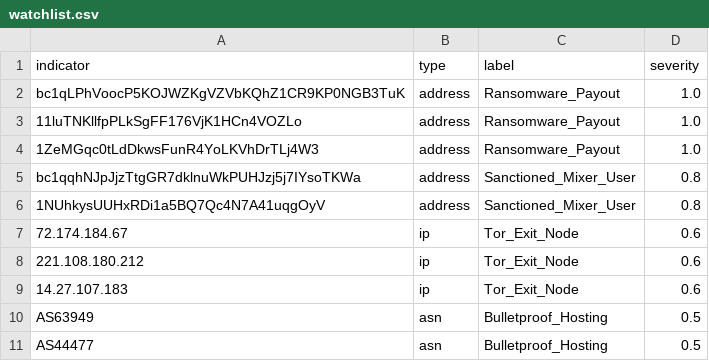
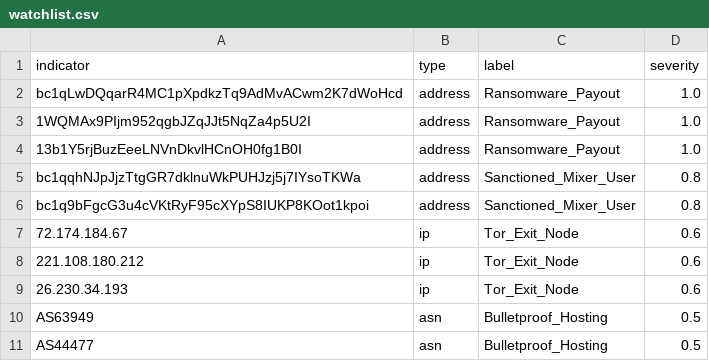
Before and after one commit to devansh2007-ruikar/SIH, a CSV file: sample_data/watchlist.csv, drawn as a sheet.

```diff
--- a/sample_data/watchlist.csv
+++ b/sample_data/watchlist.csv
@@ -1,10 +1,10 @@
 indicator,type,label,severity
-bc1qLPhVoocP5KOJWZKgVZVbKQhZ1CR9KP0NGB3TuK,address,Ransomware_Payout,1.0
-11luTNKllfpPLkSgFF176VjK1HCn4VOZLo,address,Ransomware_Payout,1.0
-1ZeMGqc0tLdDkwsFunR4YoLKVhDrTLj4W3,address,Ransomware_Payout,1.0
+bc1qLwDQqarR4MC1pXpdkzTq9AdMvACwm2K7dWoHcd,address,Ransomware_Payout,1.0
+1WQMAx9PIjm952qgbJZqJJt5NqZa4p5U2I,address,Ransomware_Payout,1.0
+13b1Y5rjBuzEeeLNVnDkvlHCnOH0fg1B0I,address,Ransomware_Payout,1.0
 bc1qqhNJpJjzTtgGR7dklnuWkPUHJzj5j7IYsoTKWa,address,Sanctioned_Mixer_User,0.8
-1NUhkysUUHxRDi1a5BQ7Qc4N7A41uqgOyV,address,Sanctioned_Mixer_User,0.8
+bc1q9bFgcG3u4cVKtRyF95cXYpS8IUKP8KOot1kpoi,address,Sanctioned_Mixer_User,0.8
 72.174.184.67,ip,Tor_Exit_Node,0.6
 221.108.180.212,ip,Tor_Exit_Node,0.6
-14.27.107.183,ip,Tor_Exit_Node,0.6
+26.230.34.193,ip,Tor_Exit_Node,0.6
 AS63949,asn,Bulletproof_Hosting,0.5
```
Also changed, not shown: 6 other files.
